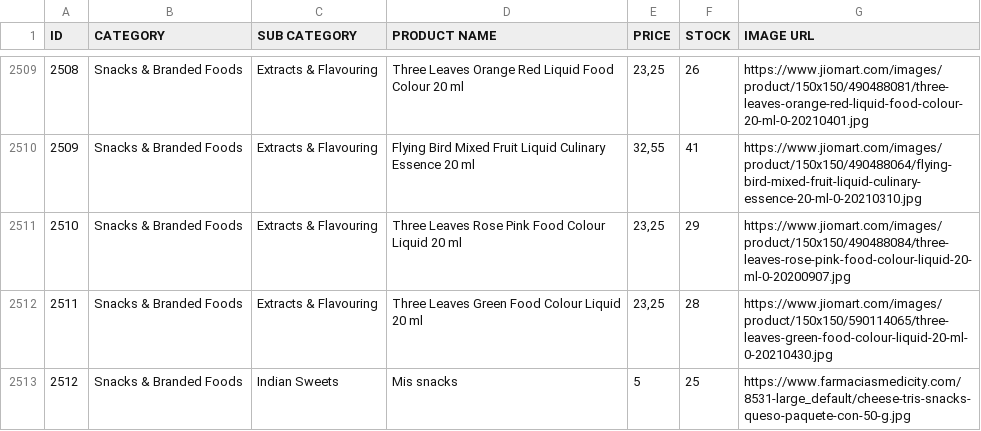
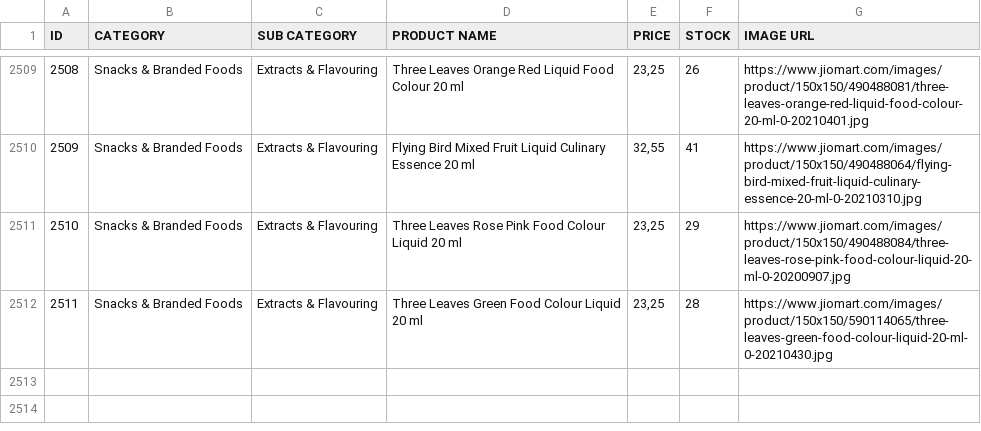
Before and after one commit to waguilars/minimarket-classifier, a CSV file: data.csv, drawn as a sheet; only a part is shown, gaps mark what is left out; the diff names each change by its address in the sheet, - before the commit and + after, or states it on an @@ line.

```diff
--- a/data.csv
+++ b/data.csv
-row 2513: 2512 | Snacks & Branded Foods | Indian Sweets | Mis snacks | 5 | 25 | https://www.farmaciasmedicity.com/8531-large_default/cheese-tris-snacks-queso-paquete-con-50-g.jpg
```
Also changed, not shown: 2 other files.
